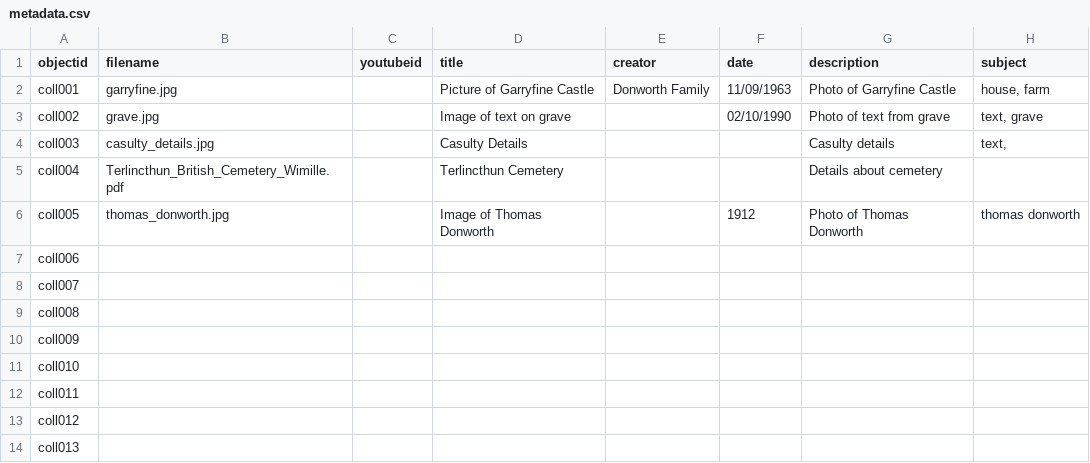
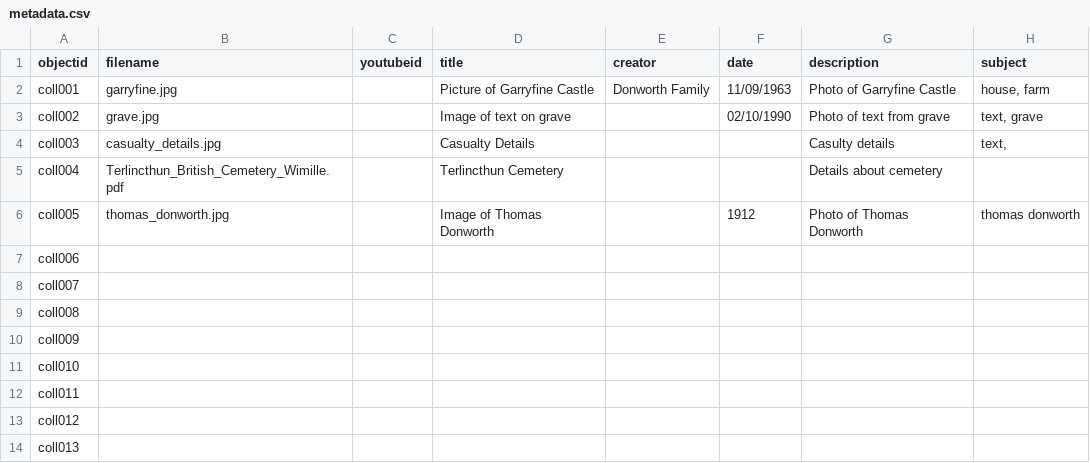
Before and after one commit to annabel-mc/collectionbuilder-exhibition, a CSV file: _data/metadata.csv, drawn as a sheet; only a part is shown; the diff names each change by its address in the sheet, - before the commit and + after, or states it on an @@ line.

Commit message:
updated typo

```diff
--- a/_data/metadata.csv
+++ b/_data/metadata.csv
-B4 (filename): casulty_details.jpg
+B4 (filename): casualty_details.jpg
-D4 (title): Casulty Details
+D4 (title): Casualty Details
```
